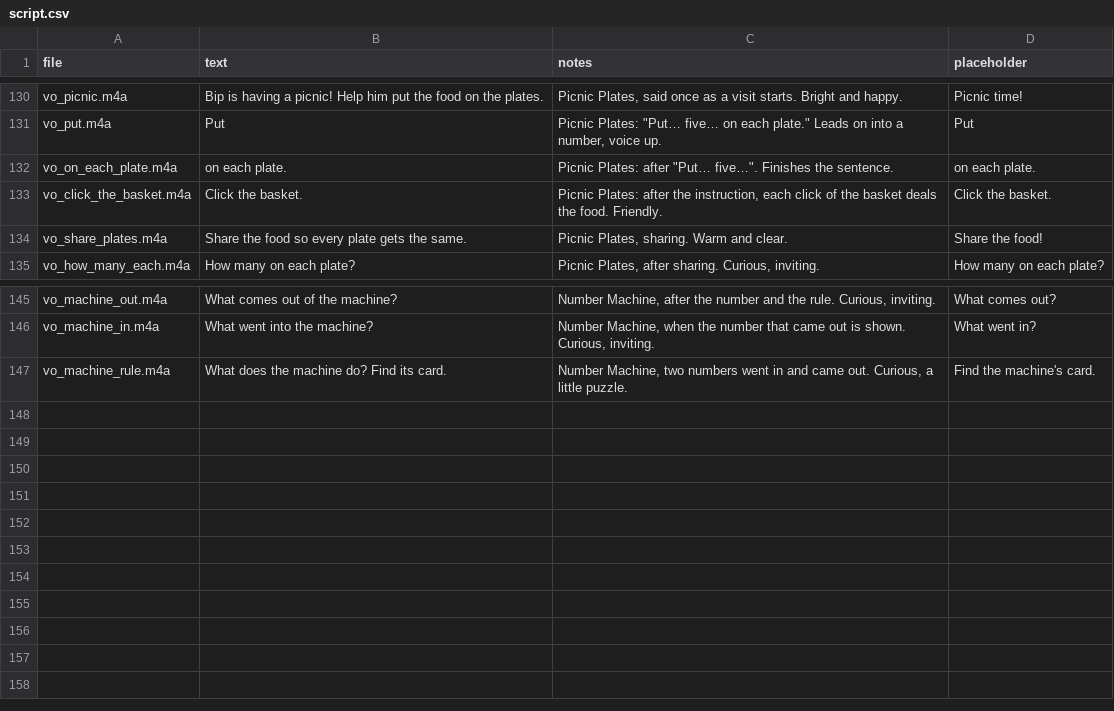
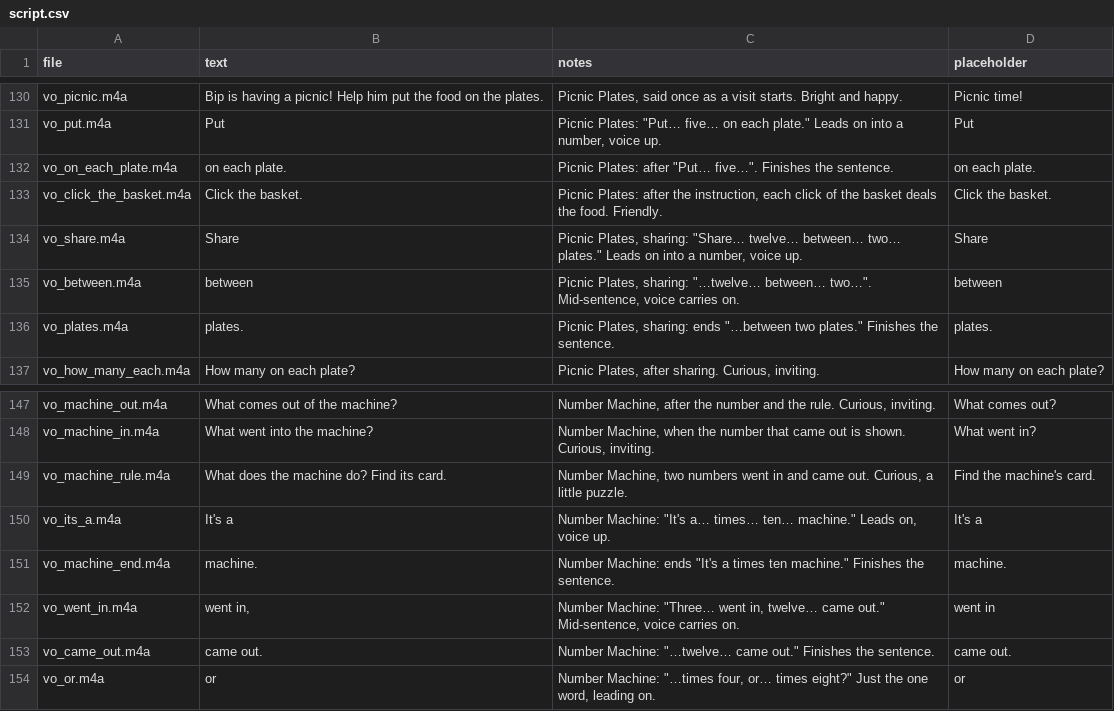
Before and after one commit to evertgrobler/bip-island, a CSV file: audio/script.csv, drawn as a sheet; only a part is shown, gaps mark what is left out.

```diff
--- a/audio/script.csv
+++ b/audio/script.csv
@@ -133,3 +133,5 @@ vo_on_each_plate.m4a,on each plate.,"Picnic Plates: after ""Put… five…"". Fi
 vo_click_the_basket.m4a,Click the basket.,"Picnic Plates: after the instruction, each click of the basket deals the food. Friendly.",Click the basket.
-vo_share_plates.m4a,Share the food so every plate gets the same.,"Picnic Plates, sharing. Warm and clear.",Share the food!
+vo_share.m4a,Share,"Picnic Plates, sharing: ""Share… twelve… between… two… plates."" Leads on into a number, voice up.",Share
+vo_between.m4a,between,"Picnic Plates, sharing: ""…twelve… between… two…"". Mid-sentence, voice carries on.",between
+vo_plates.m4a,plates.,"Picnic Plates, sharing: ends ""…between two plates."" Finishes the sentence.",plates.
 vo_how_many_each.m4a,How many on each plate?,"Picnic Plates, after sharing. Curious, inviting.",How many on each plate?
@@ -147 +149,6 @@ vo_machine_in.m4a,What went into the machine?,"Number Machine, when the number t
 vo_machine_rule.m4a,What does the machine do? Find its card.,"Number Machine, two numbers went in and came out. Curious, a little puzzle.",Find the machine's card.
+vo_its_a.m4a,It's a,"Number Machine: ""It's a… times… ten… machine."" Leads on, voice up.",It's a
+vo_machine_end.m4a,machine.,"Number Machine: ends ""It's a times ten machine."" Finishes the sentence.",machine.
+vo_went_in.m4a,"went in,","Number Machine: ""Three… went in, twelve… came out."" Mid-sentence, voice carries on.",went in
+vo_came_out.m4a,came out.,"Number Machine: ""…twelve… came out."" Finishes the sentence.",came out.
+vo_or.m4a,or,"Number Machine: ""…times four, or… times eight?"" Just the one word, leading on.",or
```
Also changed, not shown: audio/af/script.csv, 13 other files.
